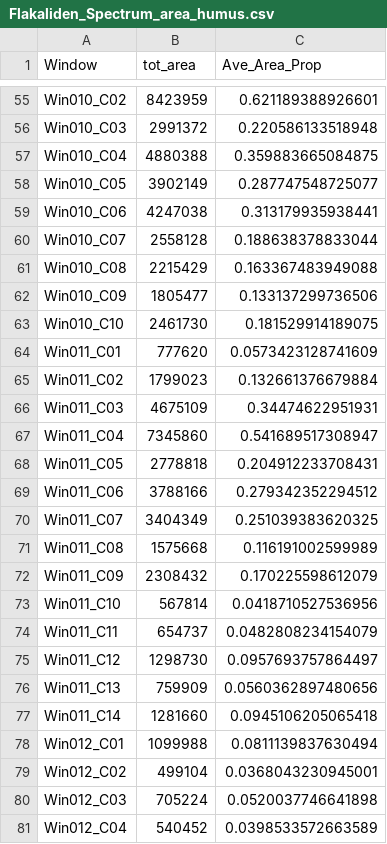
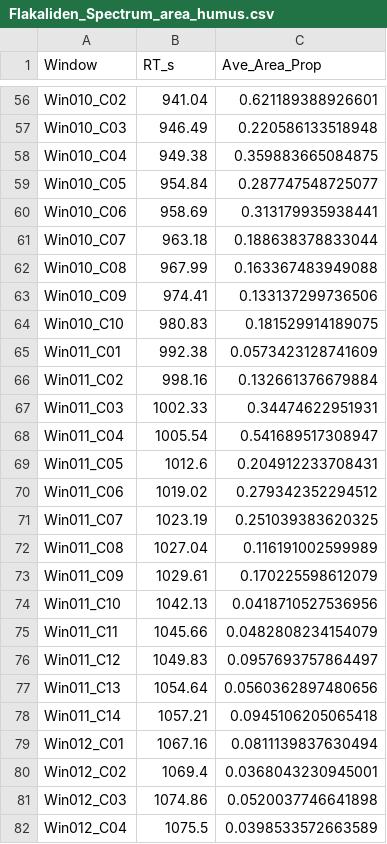
Before and after one commit to ShunHasegawa/Boreal-Temperate-CN-Pyrolysis, a CSV file: Output/Data/Flakaliden_Spectrum_area_humus.csv, drawn as a sheet; only a part is shown, gaps mark what is left out; the diff covers the shown part only.

```diff
--- a/Output/Data/Flakaliden_Spectrum_area_humus.csv
+++ b/Output/Data/Flakaliden_Spectrum_area_humus.csv
@@ -1 +1 @@
-"Window","tot_area","Ave_Area_Prop"
+"Window","RT_s","Ave_Area_Prop"
@@ -55,27 +56,27 @@
-"Win010_C02",8423959,0.621189388926601
-"Win010_C03",2991372,0.220586133518948
-"Win010_C04",4880388,0.359883665084875
-"Win010_C05",3902149,0.287747548725077
-"Win010_C06",4247038,0.313179935938441
-"Win010_C07",2558128,0.188638378833044
-"Win010_C08",2215429,0.163367483949088
-"Win010_C09",1805477,0.133137299736506
-"Win010_C10",2461730,0.181529914189075
-"Win011_C01",777620,0.0573423128741609
-"Win011_C02",1799023,0.132661376679884
-"Win011_C03",4675109,0.34474622951931
-"Win011_C04",7345860,0.541689517308947
-"Win011_C05",2778818,0.204912233708431
-"Win011_C06",3788166,0.279342352294512
-"Win011_C07",3404349,0.251039383620325
-"Win011_C08",1575668,0.116191002599989
-"Win011_C09",2308432,0.170225598612079
-"Win011_C10",567814,0.0418710527536956
-"Win011_C11",654737,0.0482808234154079
-"Win011_C12",1298730,0.0957693757864497
-"Win011_C13",759909,0.0560362897480656
-"Win011_C14",1281660,0.0945106205065418
-"Win012_C01",1099988,0.0811139837630494
-"Win012_C02",499104,0.0368043230945001
-"Win012_C03",705224,0.0520037746641898
-"Win012_C04",540452,0.0398533572663589
+"Win010_C02",941.04,0.621189388926601
+"Win010_C03",946.49,0.220586133518948
+"Win010_C04",949.38,0.359883665084875
+"Win010_C05",954.84,0.287747548725077
+"Win010_C06",958.69,0.313179935938441
+"Win010_C07",963.18,0.188638378833044
+"Win010_C08",967.99,0.163367483949088
+"Win010_C09",974.41,0.133137299736506
+"Win010_C10",980.83,0.181529914189075
+"Win011_C01",992.38,0.0573423128741609
+"Win011_C02",998.16,0.132661376679884
+"Win011_C03",1002.33,0.34474622951931
+"Win011_C04",1005.54,0.541689517308947
+"Win011_C05",1012.6,0.204912233708431
+"Win011_C06",1019.02,0.279342352294512
+"Win011_C07",1023.19,0.251039383620325
+"Win011_C08",1027.04,0.116191002599989
+"Win011_C09",1029.61,0.170225598612079
+"Win011_C10",1042.13,0.0418710527536956
+"Win011_C11",1045.66,0.0482808234154079
+"Win011_C12",1049.83,0.0957693757864497
+"Win011_C13",1054.64,0.0560362897480656
+"Win011_C14",1057.21,0.0945106205065418
+"Win012_C01",1067.16,0.0811139837630494
+"Win012_C02",1069.4,0.0368043230945001
+"Win012_C03",1074.86,0.0520037746641898
+"Win012_C04",1075.5,0.0398533572663589
```
Also changed, not shown: 1 added row and 153 edited cells elsewhere in this file, Output/Data/Aheden_Spectrum_area_humus.csv, Output/Data/Svartberget_Spectrum_area_humus.csv, 2 other files.
